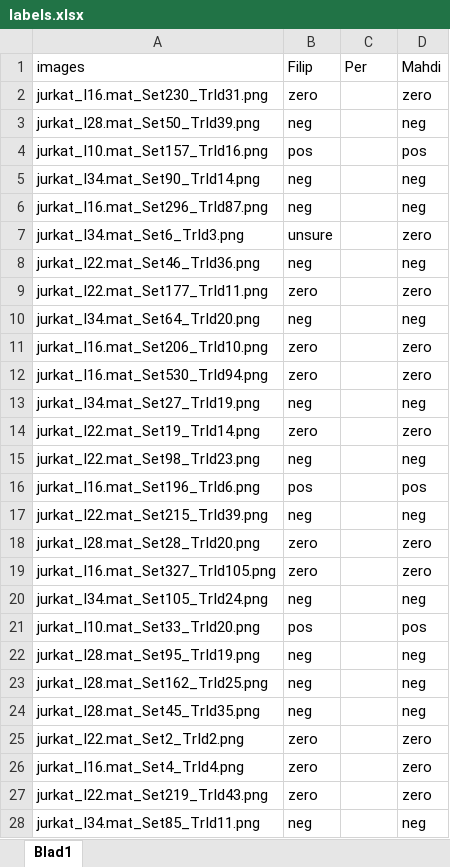
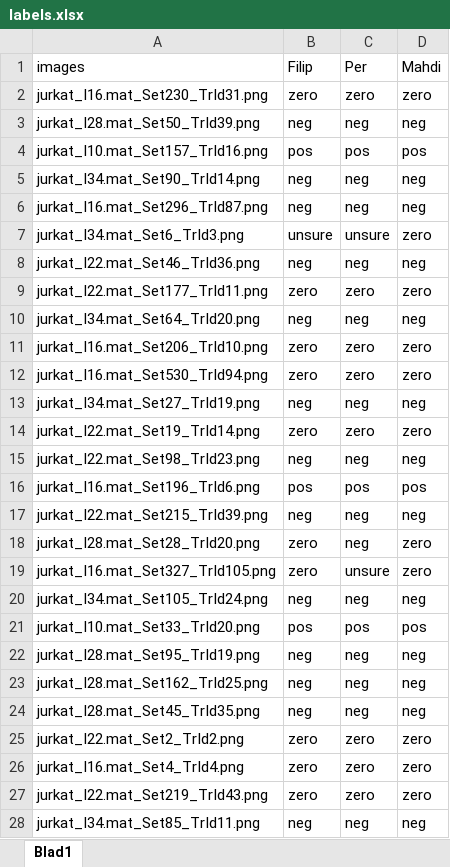
Before and after one commit to FilipLTH/particle_trajectories_labeling_tool, an Excel workbook: tools/labels.xlsx, sheet Blad1, drawn as a sheet; only a part is shown; values as stored, in another font and other column widths than the file's, no borders; the diff covers the shown part only; the diff names each change by its address in the sheet, - before the commit and + after, or states it on an @@ line.

Commit message:
Pers labels

```diff
--- a/tools/labels.xlsx (sheet Blad1)
+++ b/tools/labels.xlsx (sheet Blad1)
-C2 (Per): (empty)
+C2 (Per): zero
-C3 (Per): (empty)
+C3 (Per): neg
-C4 (Per): (empty)
+C4 (Per): pos
-C5:C6 (Per): (empty)
+C5:C6 (Per): neg
-C7 (Per): (empty)
+C7 (Per): unsure
-C8 (Per): (empty)
+C8 (Per): neg
-C9 (Per): (empty)
+C9 (Per): zero
-C10 (Per): (empty)
+C10 (Per): neg
-C11:C12 (Per): (empty)
+C11:C12 (Per): zero
-C13 (Per): (empty)
+C13 (Per): neg
-C14 (Per): (empty)
+C14 (Per): zero
-C15 (Per): (empty)
+C15 (Per): neg
-C16 (Per): (empty)
+C16 (Per): pos
-C17:C18 (Per): (empty)
+C17:C18 (Per): neg
-C19 (Per): (empty)
+C19 (Per): unsure
-C20 (Per): (empty)
+C20 (Per): neg
-C21 (Per): (empty)
+C21 (Per): pos
-C22:C24 (Per): (empty)
+C22:C24 (Per): neg
-C25:C27 (Per): (empty)
+C25:C27 (Per): zero
-C28 (Per): (empty)
+C28 (Per): neg
```
Also changed, not shown: 342 edited cells elsewhere in this sheet.
